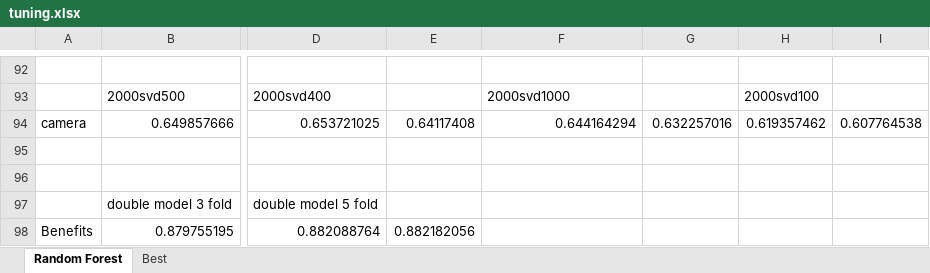
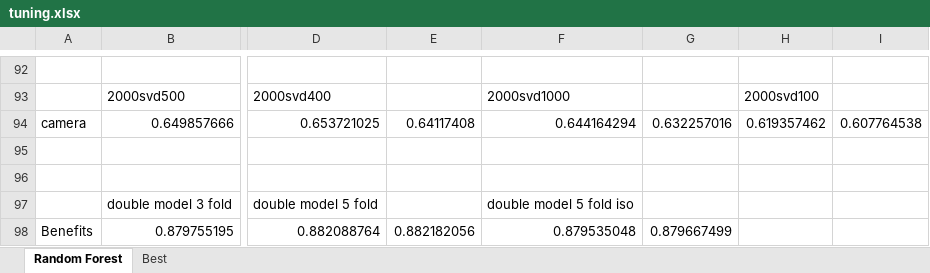
Before and after one commit to E4RTTH/BigBirdNDSC2019, an Excel workbook: tuning.xlsx, sheet Random Forest, drawn as a sheet; only a part is shown, gaps mark what is left out; values as stored, in another font and other column widths than the file's, no borders; the diff names each change by its address in the sheet, - before the commit and + after, or states it on an @@ line.

```diff
--- a/tuning.xlsx (sheet Random Forest)
+++ b/tuning.xlsx (sheet Random Forest)
-F97: (empty)
+F97: double model 5 fold iso
-F98: (empty)
+F98: 0.879535048
-G98: (empty)
+G98: 0.879667499
```
Also changed, not shown: 32 other files.
